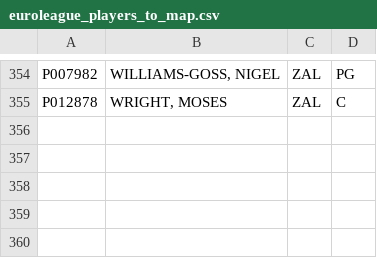
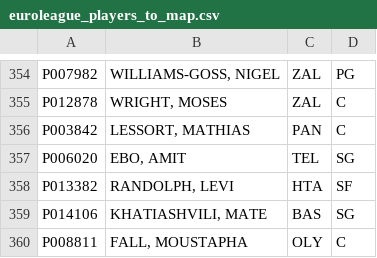
Before and after one commit to chris-ptr/euroleaguefantasy-pir-tables, a CSV file: data/mappings/euroleague_players_to_map.csv, drawn as a sheet; only a part is shown, gaps mark what is left out.

Commit message:
Round update and player mapping changes

```diff
--- a/data/mappings/euroleague_players_to_map.csv
+++ b/data/mappings/euroleague_players_to_map.csv
@@ -355 +355,6 @@ P007982   ,"WILLIAMS-GOSS, NIGEL",ZAL,PG
 P012878   ,"WRIGHT, MOSES",ZAL,C
+P003842   ,"LESSORT, MATHIAS",PAN,C
+P006020   ,"EBO, AMIT",TEL,SG
+P013382   ,"RANDOLPH, LEVI",HTA,SF
+P014106   ,"KHATIASHVILI, MATE",BAS,SG
+P008811   ,"FALL, MOUSTAPHA",OLY,C
```
Also changed, not shown: 11 other files.
